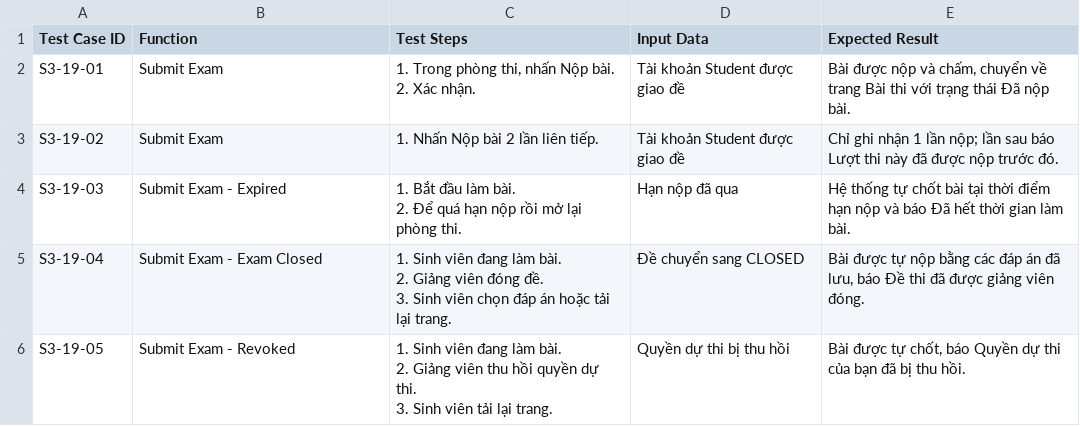
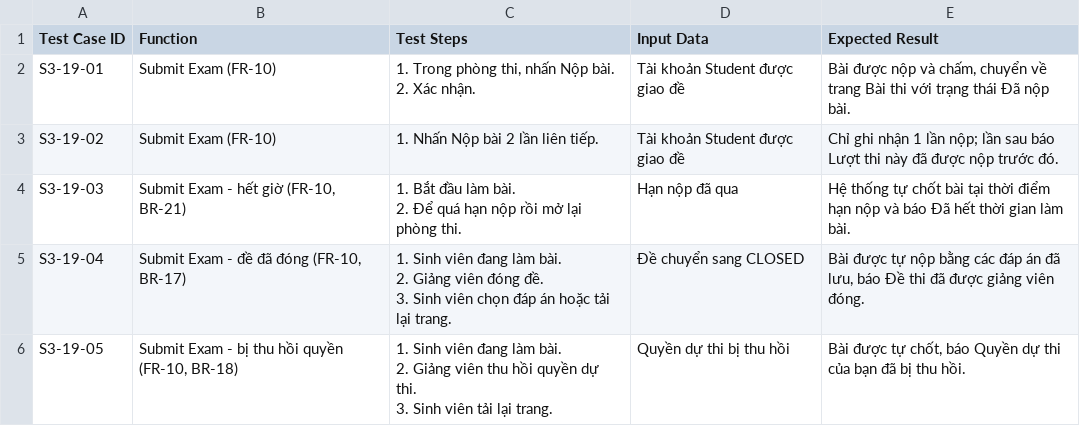
Before and after one commit to lehaidang061107-maker/quiz-examination-system, a CSV file: docs/testcases/S3-19.csv, drawn as a sheet.

Commit message:
docs(testcases): viết lại S3-04, S3-05 theo đúng mẫu, thêm mã FR cho S3-16 đến S3-19, S3-30

```diff
--- a/docs/testcases/S3-19.csv
+++ b/docs/testcases/S3-19.csv
@@ -1,12 +1,12 @@
 Test Case ID,Function,Test Steps,Input Data,Expected Result
-S3-19-01,Submit Exam,"1. Trong phòng thi, nhấn Nộp bài.
-2. Xác nhận.",Tài khoản Student được giao đề,"Bài được nộp và chấm, chuyển về trang Bài thi với trạng thái Đã nộp bài."
-S3-19-02,Submit Exam,1. Nhấn Nộp bài 2 lần liên tiếp.,Tài khoản Student được giao đề,Chỉ ghi nhận 1 lần nộp; lần sau báo Lượt thi này đã được nộp trước đó.
-S3-19-03,Submit Exam - Expired,"1. Bắt đầu làm bài.
-2. Để quá hạn nộp rồi mở lại phòng thi.",Hạn nộp đã qua,Hệ thống tự chốt bài tại thời điểm hạn nộp và báo Đã hết thời gian làm bài.
-S3-19-04,Submit Exam - Exam Closed,"1. Sinh viên đang làm bài.
-2. Giảng viên đóng đề.
-3. Sinh viên chọn đáp án hoặc tải lại trang.",Đề chuyển sang CLOSED,"Bài được tự nộp bằng các đáp án đã lưu, báo Đề thi đã được giảng viên đóng."
-S3-19-05,Submit Exam - Revoked,"1. Sinh viên đang làm bài.
-2. Giảng viên thu hồi quyền dự thi.
-3. Sinh viên tải lại trang.",Quyền dự thi bị thu hồi,"Bài được tự chốt, báo Quyền dự thi của bạn đã bị thu hồi."
+S3-19-01,Submit Exam (FR-10),"1. Trong phòng thi, nhấn Nộp bài.
+2. Xác nhận.",Tài khoản Student được giao đề,"Bài được nộp và chấm, chuyển về trang Bài thi với trạng thái Đã nộp bài."
+S3-19-02,Submit Exam (FR-10),1. Nhấn Nộp bài 2 lần liên tiếp.,Tài khoản Student được giao đề,Chỉ ghi nhận 1 lần nộp; lần sau báo Lượt thi này đã được nộp trước đó.
+S3-19-03,"Submit Exam - hết giờ (FR-10, BR-21)","1. Bắt đầu làm bài.
+2. Để quá hạn nộp rồi mở lại phòng thi.",Hạn nộp đã qua,Hệ thống tự chốt bài tại thời điểm hạn nộp và báo Đã hết thời gian làm bài.
+S3-19-04,"Submit Exam - đề đã đóng (FR-10, BR-17)","1. Sinh viên đang làm bài.
+2. Giảng viên đóng đề.
+3. Sinh viên chọn đáp án hoặc tải lại trang.",Đề chuyển sang CLOSED,"Bài được tự nộp bằng các đáp án đã lưu, báo Đề thi đã được giảng viên đóng."
+S3-19-05,"Submit Exam - bị thu hồi quyền (FR-10, BR-18)","1. Sinh viên đang làm bài.
+2. Giảng viên thu hồi quyền dự thi.
+3. Sinh viên tải lại trang.",Quyền dự thi bị thu hồi,"Bài được tự chốt, báo Quyền dự thi của bạn đã bị thu hồi."
```
Also changed, not shown: docs/testcases/S3-04.csv, docs/testcases/S3-05.csv, 4 other files.
